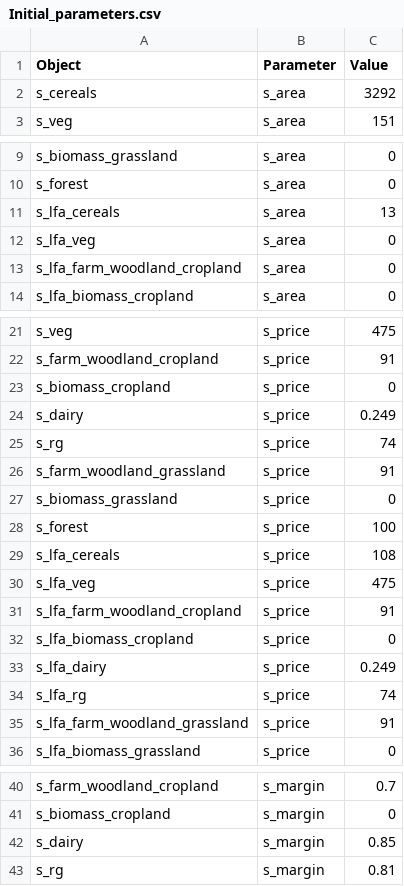
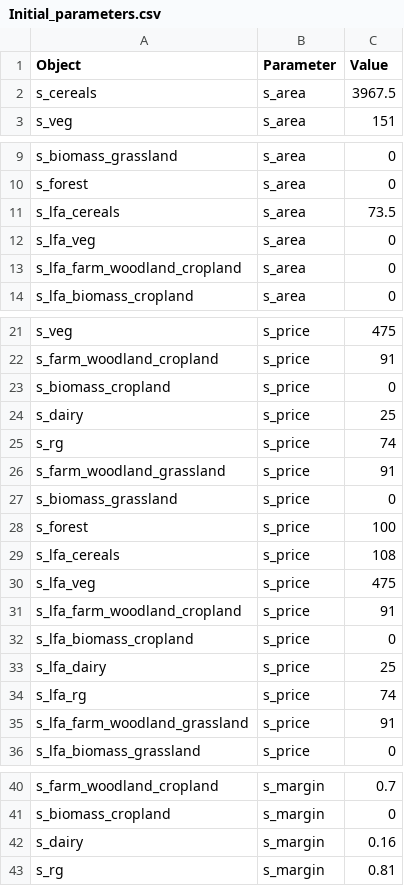
Before and after one commit to OliPerkins1987/LULCSD, a CSV file: mod/Initial_parameters.csv, drawn as a sheet; only a part is shown, gaps mark what is left out; the diff covers the shown part only.

```diff
--- a/mod/Initial_parameters.csv
+++ b/mod/Initial_parameters.csv
@@ -1,3 +1,3 @@
 Object,Parameter,Value
-s_cereals,s_area,3292
+s_cereals,s_area,3967.5
 s_veg,s_area,151
@@ -10,3 +10,3 @@ s_biomass_grassland,s_area,0
 s_forest,s_area,0
-s_lfa_cereals,s_area,13
+s_lfa_cereals,s_area,73.5
 s_lfa_veg,s_area,0
@@ -23,3 +23,3 @@ s_farm_woodland_cropland,s_price,91
 s_biomass_cropland,s_price,0
-s_dairy,s_price,0.249
+s_dairy,s_price,25
 s_rg,s_price,74
@@ -32,3 +32,3 @@ s_lfa_farm_woodland_cropland,s_price,91
 s_lfa_biomass_cropland,s_price,0
-s_lfa_dairy,s_price,0.249
+s_lfa_dairy,s_price,25
 s_lfa_rg,s_price,74
@@ -41,3 +41,3 @@ s_farm_woodland_cropland,s_margin,0.7
 s_biomass_cropland,s_margin,0
-s_dairy,s_margin,0.85
+s_dairy,s_margin,0.16
 s_rg,s_margin,0.81
```
Also changed, not shown: 1 edited cell elsewhere in this file, mod/Flows.csv, mod/data/s_dairy.csv, 2 other files.
